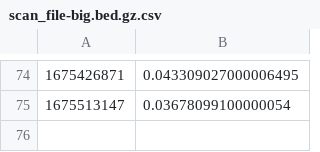
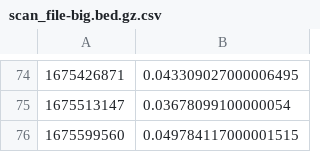
Before and after one commit to bionumpy/bionumpy-example-data, a CSV file: results/scan_file-big.bed.gz.csv, drawn as a sheet; only a part is shown, gaps mark what is left out; the diff names each change by its address in the sheet, - before the commit and + after, or states it on an @@ line.

Commit message:
Test results

```diff
--- a/results/scan_file-big.bed.gz.csv
+++ b/results/scan_file-big.bed.gz.csv
+row 76: 1675599560 | 0.049784117000001515
```
Also changed, not shown: results/count_gs_in_fastq-500kreads.fa.gz.csv, results/count_gs_in_fastq-big.fq.gz.csv, 7 other files.
